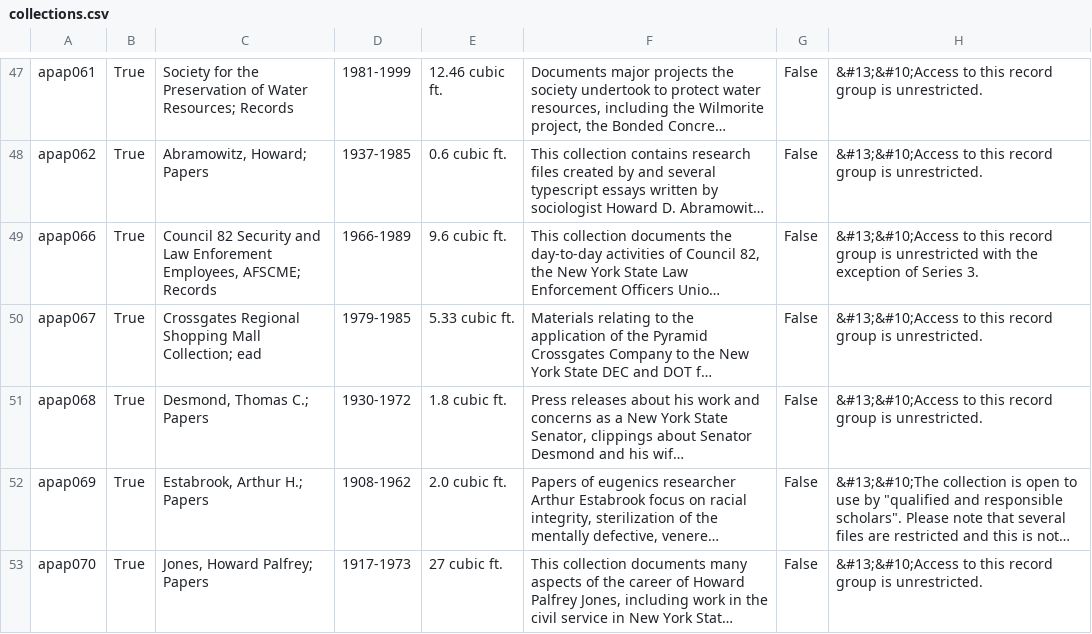
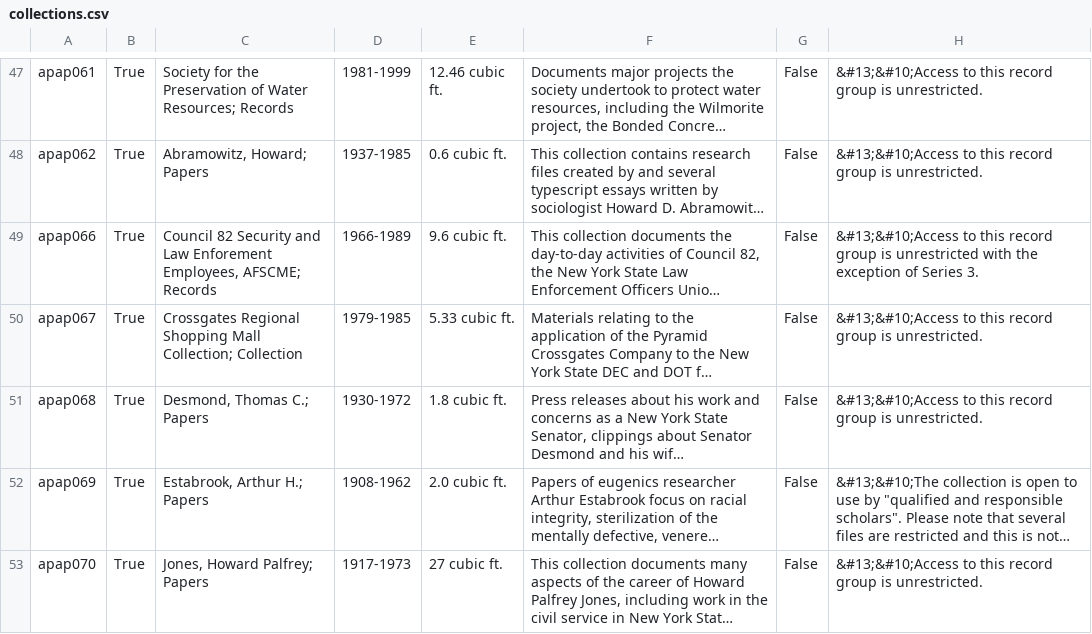
Before and after one commit to UAlbanyArchives/collections, a CSV file: staticData/collections.csv, drawn as a sheet; only a part is shown, gaps mark what is left out; long unchanged cells end in …; the diff names each change by its address in the sheet, - before the commit and + after, or states it on an @@ line.

Commit message:
modified collections exported from ArchivesSpace

```diff
--- a/staticData/collections.csv
+++ b/staticData/collections.csv
-C50: …Mall Collection; ead
+C50: …Mall Collection; Collection
```
